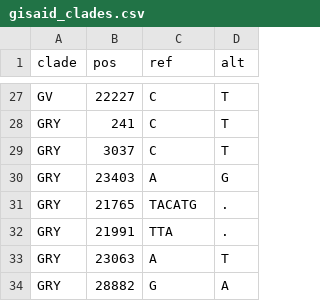
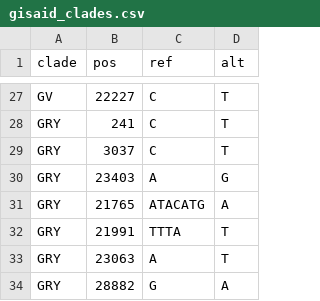
Before and after one commit to catg-umag/ncov2019-ont-nf, a CSV file: data/gisaid_clades.csv, drawn as a sheet; only a part is shown, gaps mark what is left out.

```diff
--- a/data/gisaid_clades.csv
+++ b/data/gisaid_clades.csv
@@ -30,4 +30,4 @@ GRY,3037,C,T
 GRY,23403,A,G
-GRY,21765,TACATG,.
-GRY,21991,TTA,.
+GRY,21765,ATACATG,A
+GRY,21991,TTTA,T
 GRY,23063,A,T
```
Also changed, not shown: 5 other files.
